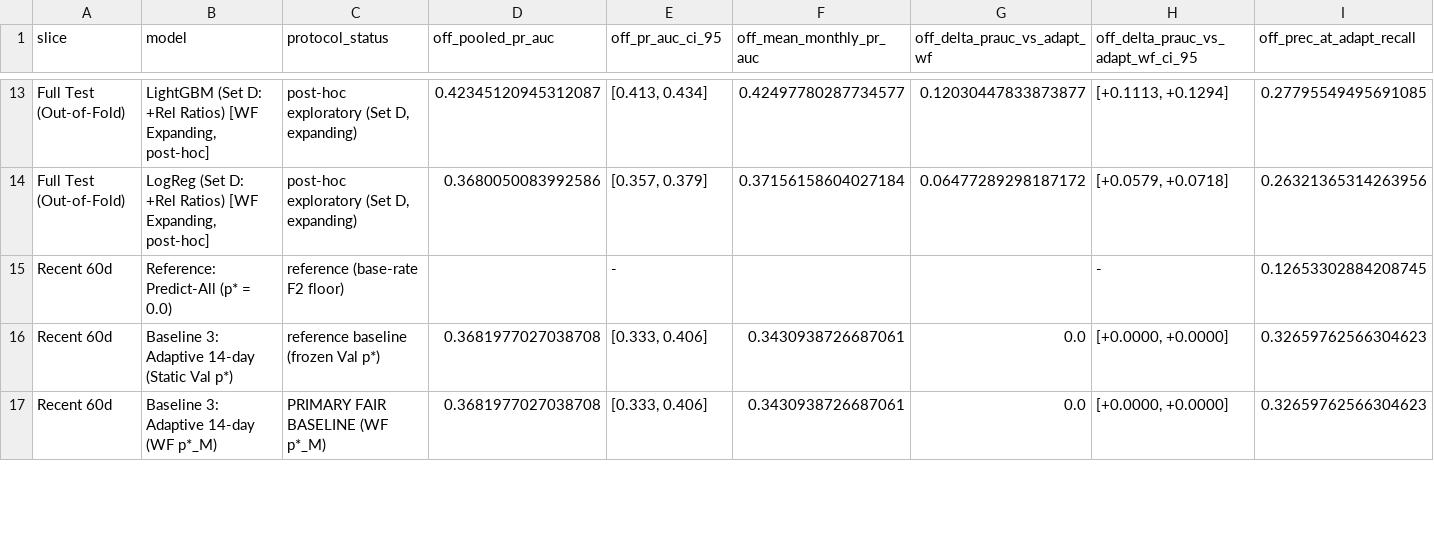
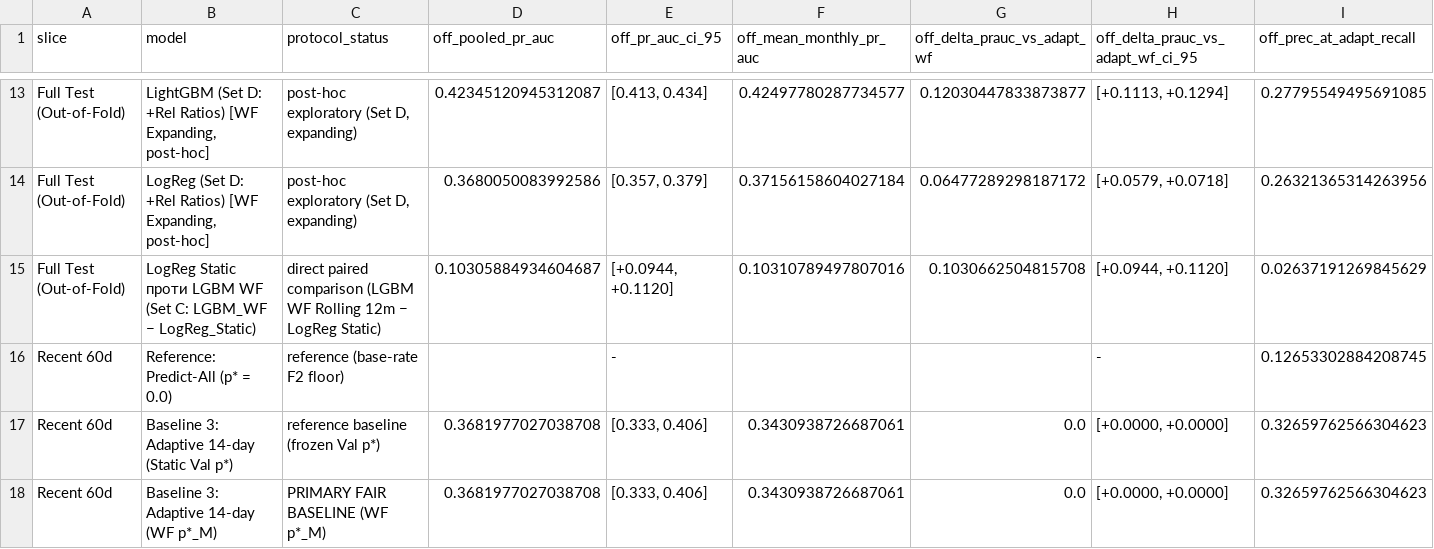
Before and after one commit to Yaroo-a/ukrainian-air-raid-sirens-analysis, a CSV file: reports/comparison/official_vs_volunteer_walk_forward_comparison.csv, drawn as a sheet; only a part is shown, gaps mark what is left out; rows hold the shown columns only; the diff covers the shown part only; the diff names each change by its address in the sheet, - before the commit and + after, or states it on an @@ line.

Commit message:
Finalize Walk-Forward & 24-oblast regional analysis, align hyperparams, and rewrite READMEs

```diff
--- a/reports/comparison/official_vs_volunteer_walk_forward_comparison.csv
+++ b/reports/comparison/official_vs_volunteer_walk_forward_comparison.csv
+row 15: Full Test (Out-of-Fold) | LogReg Static проти LGBM WF (Set C: LGBM_WF − LogReg_Static) | direct paired comparison (LGBM WF Rolling 12m − LogReg Static) | 0.10305884934604687 | [+0.0944, +0.1120] | 0.10310789497807016 | 0.1030662504815708 | [+0.0944, +0.1120] | 0.02637191269845629
```
Also changed, not shown: 1 added row and 22 edited cells elsewhere in this file, reports/official/walk_forward_overall_benchmark.csv, reports/official/walk_forward_recent_60d_benchmark.csv, 38 other files.
